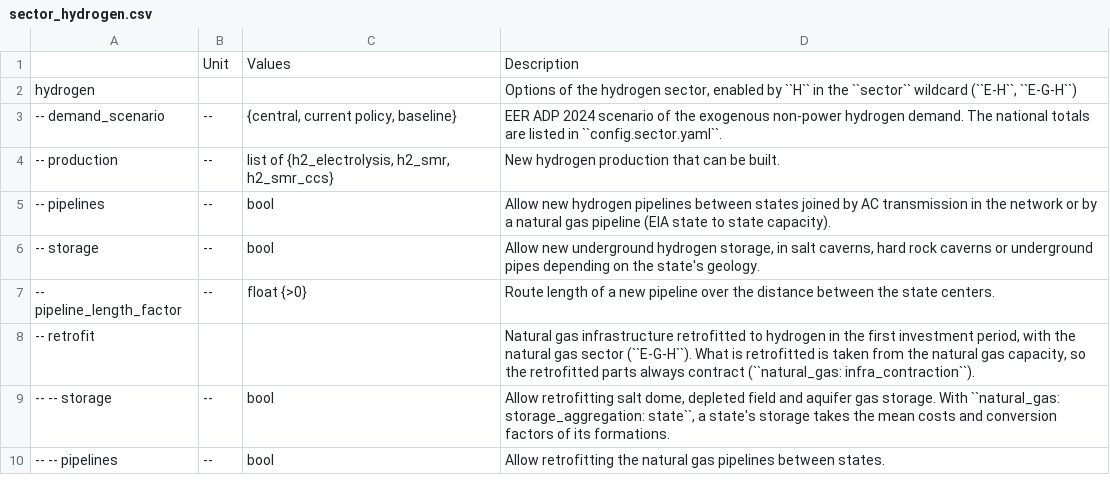
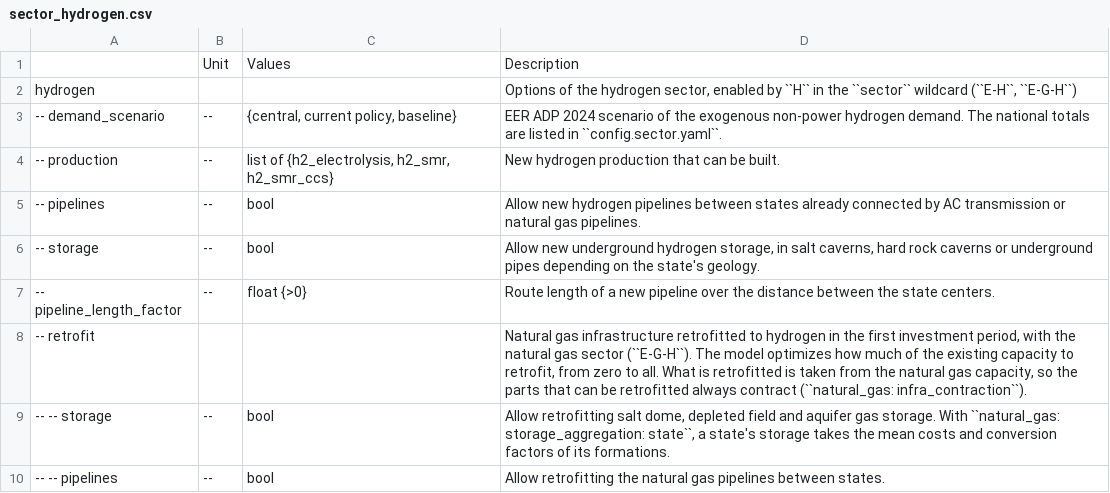
Before and after one commit to PyPSA/pypsa-usa, a CSV file: docs/source/configtables/sector_hydrogen.csv, drawn as a sheet.

```diff
--- a/docs/source/configtables/sector_hydrogen.csv
+++ b/docs/source/configtables/sector_hydrogen.csv
@@ -4,6 +4,6 @@ hydrogen,,,"Options of the hydrogen sector, enabled by ``H`` in the ``sector`` w
 -- production,--,"list of {h2_electrolysis, h2_smr, h2_smr_ccs}",New hydrogen production that can be built.
--- pipelines,--,bool,Allow new hydrogen pipelines between states joined by AC transmission in the network or by a natural gas pipeline (EIA state to state capacity).
+-- pipelines,--,bool,Allow new hydrogen pipelines between states already connected by AC transmission or natural gas pipelines.
 -- storage,--,bool,"Allow new underground hydrogen storage, in salt caverns, hard rock caverns or underground pipes depending on the state's geology."
 -- pipeline_length_factor,--,float {>0},Route length of a new pipeline over the distance between the state centers.
--- retrofit,,,"Natural gas infrastructure retrofitted to hydrogen in the first investment period, with the natural gas sector (``E-G-H``). What is retrofitted is taken from the natural gas capacity, so the retrofitted parts always contract (``natural_gas: infra_contraction``)."
+-- retrofit,,,"Natural gas infrastructure retrofitted to hydrogen in the first investment period, with the natural gas sector (``E-G-H``). The model optimizes how much of the existing capacity to retrofit, from zero to all. What is retrofitted is taken from the natural gas capacity, so the parts that can be retrofitted always contract (``natural_gas: infra_contraction``)."
 -- -- storage,--,bool,"Allow retrofitting salt dome, depleted field and aquifer gas storage. With ``natural_gas: storage_aggregation: state``, a state's storage takes the mean costs and conversion factors of its formations."
```
Also changed, not shown: docs/source/configtables/electricity.csv, 1 other file.
